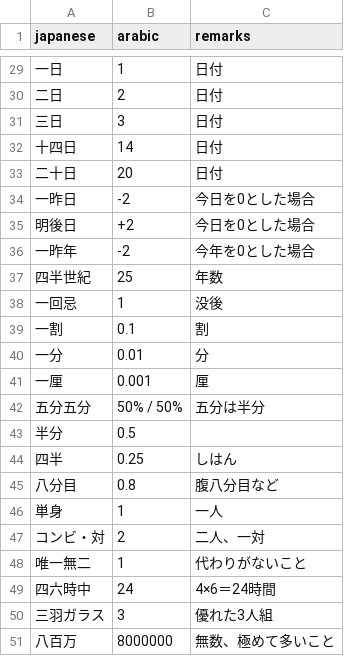
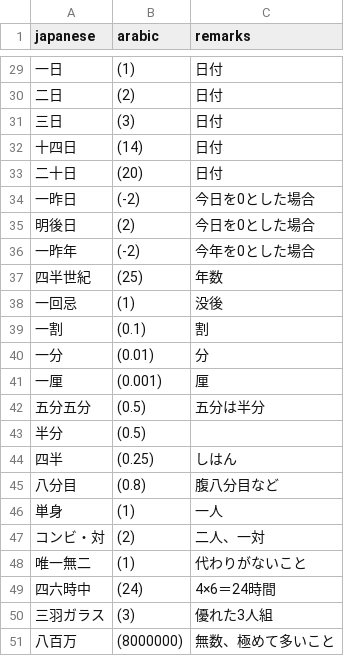
Before and after one commit to koron/training-gemma-3-270m, a CSV file: dataset/janum.csv, drawn as a sheet; only a part is shown, gaps mark what is left out; the diff covers the shown part only.

Commit message:
training: japanese -> arabic numbers

```diff
--- a/dataset/janum.csv
+++ b/dataset/janum.csv
@@ -29,23 +29,23 @@ japanese,arabic,remarks
-一日,1,日付
-二日,2,日付
-三日,3,日付
-十四日,14,日付
-二十日,20,日付
-一昨日,-2,今日を0とした場合
-明後日,+2,今日を0とした場合
-一昨年,-2,今年を0とした場合
-四半世紀,25,年数
-一回忌,1,没後
-一割,0.1,割
-一分,0.01,分
-一厘,0.001,厘
-五分五分,50% / 50%,五分は半分
-半分,0.5,
-四半,0.25,しはん
-八分目,0.8,腹八分目など
-単身,1,一人
-コンビ・対,2,二人、一対
-唯一無二,1,代わりがないこと
-四六時中,24,4×6＝24時間
-三羽ガラス,3,優れた3人組
-八百万,8000000,無数、極めて多いこと
+一日,(1),日付
+二日,(2),日付
+三日,(3),日付
+十四日,(14),日付
+二十日,(20),日付
+一昨日,(-2),今日を0とした場合
+明後日,(2),今日を0とした場合
+一昨年,(-2),今年を0とした場合
+四半世紀,(25),年数
+一回忌,(1),没後
+一割,(0.1),割
+一分,(0.01),分
+一厘,(0.001),厘
+五分五分,(0.5),五分は半分
+半分,(0.5),
+四半,(0.25),しはん
+八分目,(0.8),腹八分目など
+単身,(1),一人
+コンビ・対,(2),二人、一対
+唯一無二,(1),代わりがないこと
+四六時中,(24),4×6＝24時間
+三羽ガラス,(3),優れた3人組
+八百万,(8000000),無数、極めて多いこと
```
Also changed, not shown: 27 edited cells elsewhere in this file, 11 other files.
